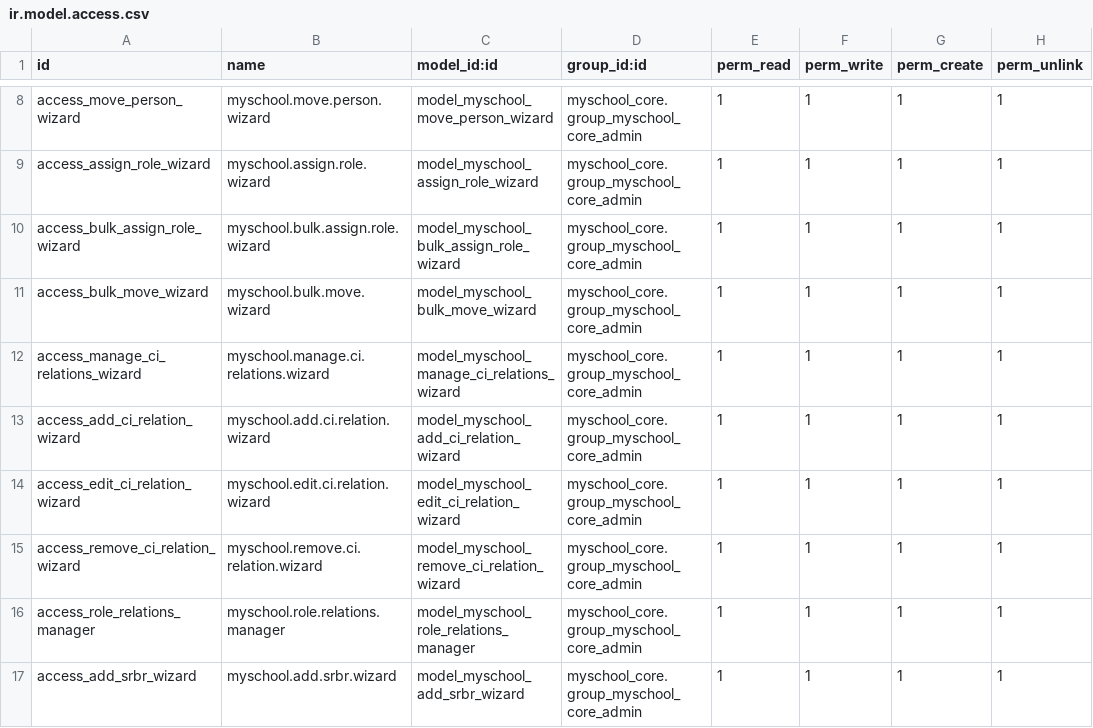
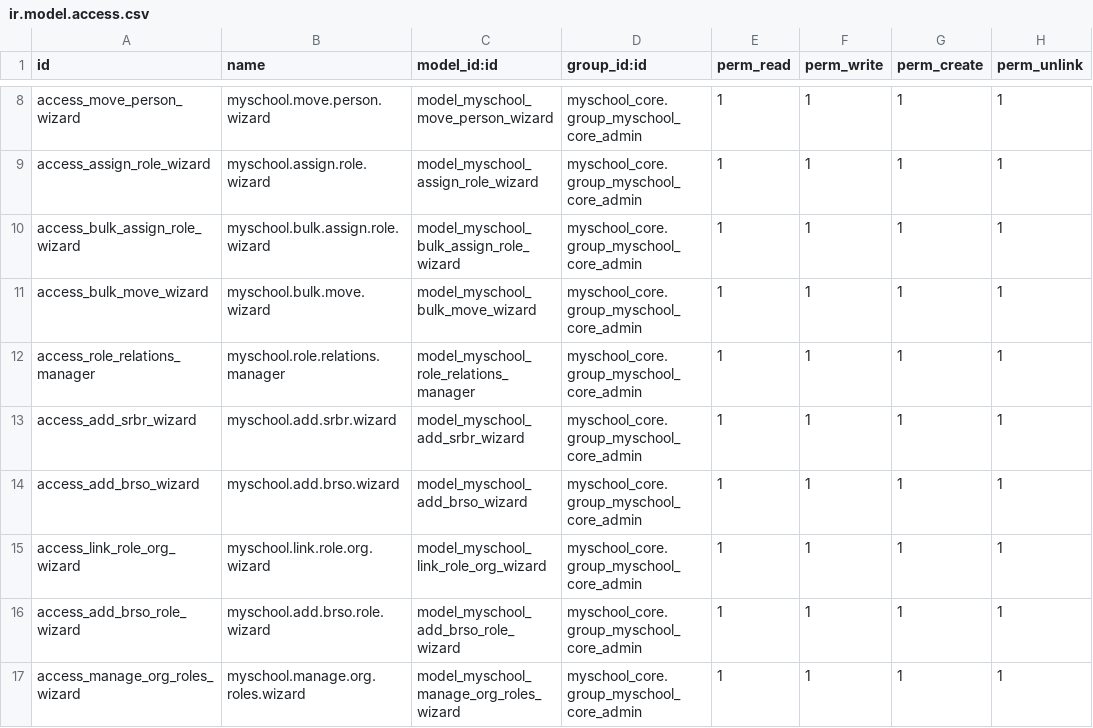
Before and after one commit to ictolvpbe/MySchool_addons, a CSV file: myschool_admin/security/ir.model.access.csv, drawn as a sheet; only a part is shown, gaps mark what is left out; the shorter side is filled out with more unchanged rows.

```diff
--- a/myschool_admin/security/ir.model.access.csv
+++ b/myschool_admin/security/ir.model.access.csv
@@ -11,6 +11,2 @@ access_bulk_assign_role_wizard,myschool.bulk.assign.role.wizard,model_myschool_b
 access_bulk_move_wizard,myschool.bulk.move.wizard,model_myschool_bulk_move_wizard,myschool_core.group_myschool_core_admin,1,1,1,1
-access_manage_ci_relations_wizard,myschool.manage.ci.relations.wizard,model_myschool_manage_ci_relations_wizard,myschool_core.group_myschool_core_admin,1,1,1,1
-access_add_ci_relation_wizard,myschool.add.ci.relation.wizard,model_myschool_add_ci_relation_wizard,myschool_core.group_myschool_core_admin,1,1,1,1
-access_edit_ci_relation_wizard,myschool.edit.ci.relation.wizard,model_myschool_edit_ci_relation_wizard,myschool_core.group_myschool_core_admin,1,1,1,1
-access_remove_ci_relation_wizard,myschool.remove.ci.relation.wizard,model_myschool_remove_ci_relation_wizard,myschool_core.group_myschool_core_admin,1,1,1,1
 access_role_relations_manager,myschool.role.relations.manager,model_myschool_role_relations_manager,myschool_core.group_myschool_core_admin,1,1,1,1
```
Also changed, not shown: myschool_core/security/ir.model.access.csv, 30 other files.
